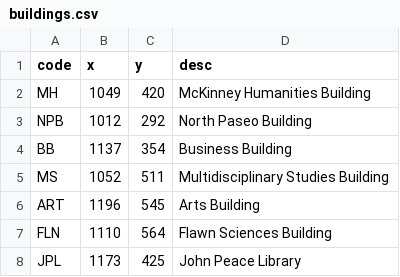
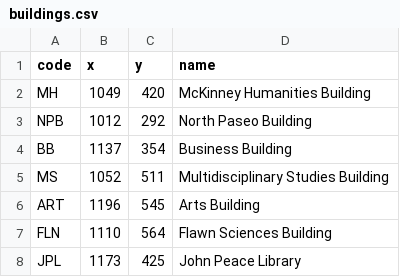
Before and after one commit to Colten-Haggard-dev/CampusMapper, a CSV file: app/src/main/assets/buildings.csv, drawn as a sheet; only a part is shown.

Commit message:
Minor data label correction

```diff
--- a/app/src/main/assets/buildings.csv
+++ b/app/src/main/assets/buildings.csv
@@ -1,2 +1,2 @@
-code,x,y,desc
+code,x,y,name
 MH,1049,420,McKinney Humanities Building
```
